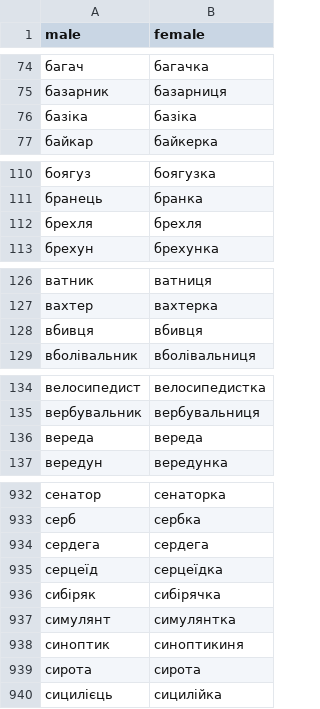
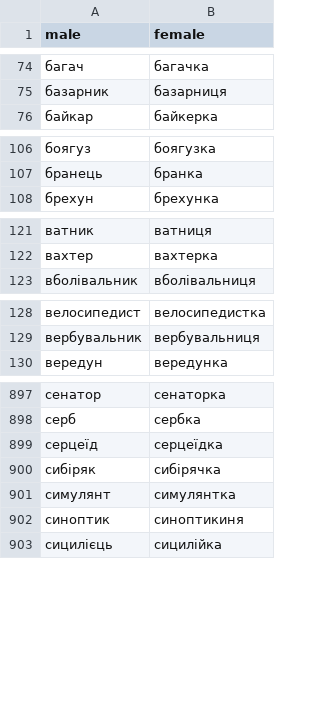
Before and after one commit to lang-uk/uk-gender-word-mapper, a CSV file: gender_pairs_dictionary.csv, drawn as a sheet; only a part is shown, gaps mark what is left out; the diff covers the shown part only.

```diff
--- a/gender_pairs_dictionary.csv
+++ b/gender_pairs_dictionary.csv
@@ -75,3 +75,2 @@ male,female
 базарник,базарниця
-базіка,базіка
 байкар,байкерка
@@ -111,3 +107,2 @@ male,female
 бранець,бранка
-брехля,брехля
 брехун,брехунка
@@ -127,3 +122,2 @@ male,female
 вахтер,вахтерка
-вбивця,вбивця
 вболівальник,вболівальниця
@@ -135,3 +129,2 @@ male,female
 вербувальник,вербувальниця
-вереда,вереда
 вередун,вередунка
@@ -933,3 +898,2 @@ male,female
 серб,сербка
-сердега,сердега
 серцеїд,серцеїдка
@@ -938,3 +902,2 @@ male,female
 синоптик,синоптикиня
-сирота,сирота
 сицилієць,сицилійка
```
Also changed, not shown: 36 removed rows elsewhere in this file, 1 other file.
